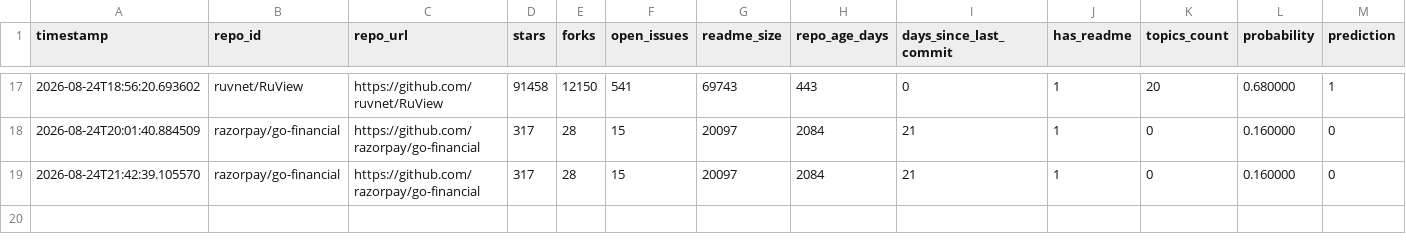
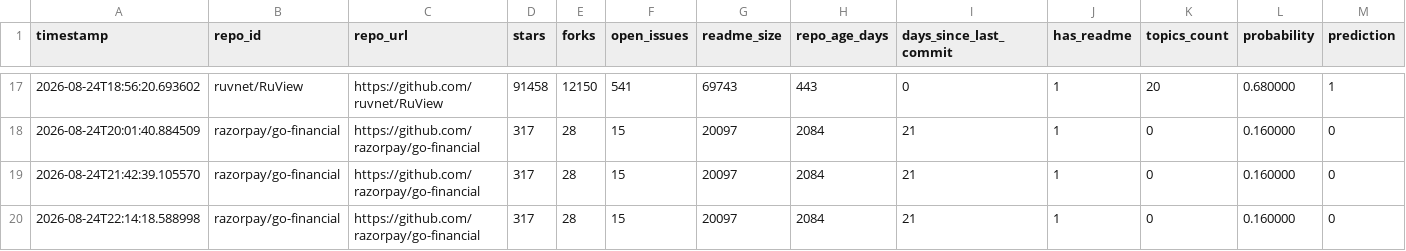
Before and after one commit to mohit4236b-svg/reposcore, a CSV file: audit_trail/scoring_decisions.csv, drawn as a sheet; only a part is shown, gaps mark what is left out; rows hold the shown columns only; the diff names each change by its address in the sheet, - before the commit and + after, or states it on an @@ line.

Commit message:
Update scoring decisions audit trail

```diff
--- a/audit_trail/scoring_decisions.csv
+++ b/audit_trail/scoring_decisions.csv
+row 20: 2026-08-24T22:14:18.588998 | razorpay/go-financial | https://github.com/razorpay/go-financial | 317 | 28 | 15 | 20097 | 2084 | 21 | 1 | 0 | 0.160000 | 0
```
